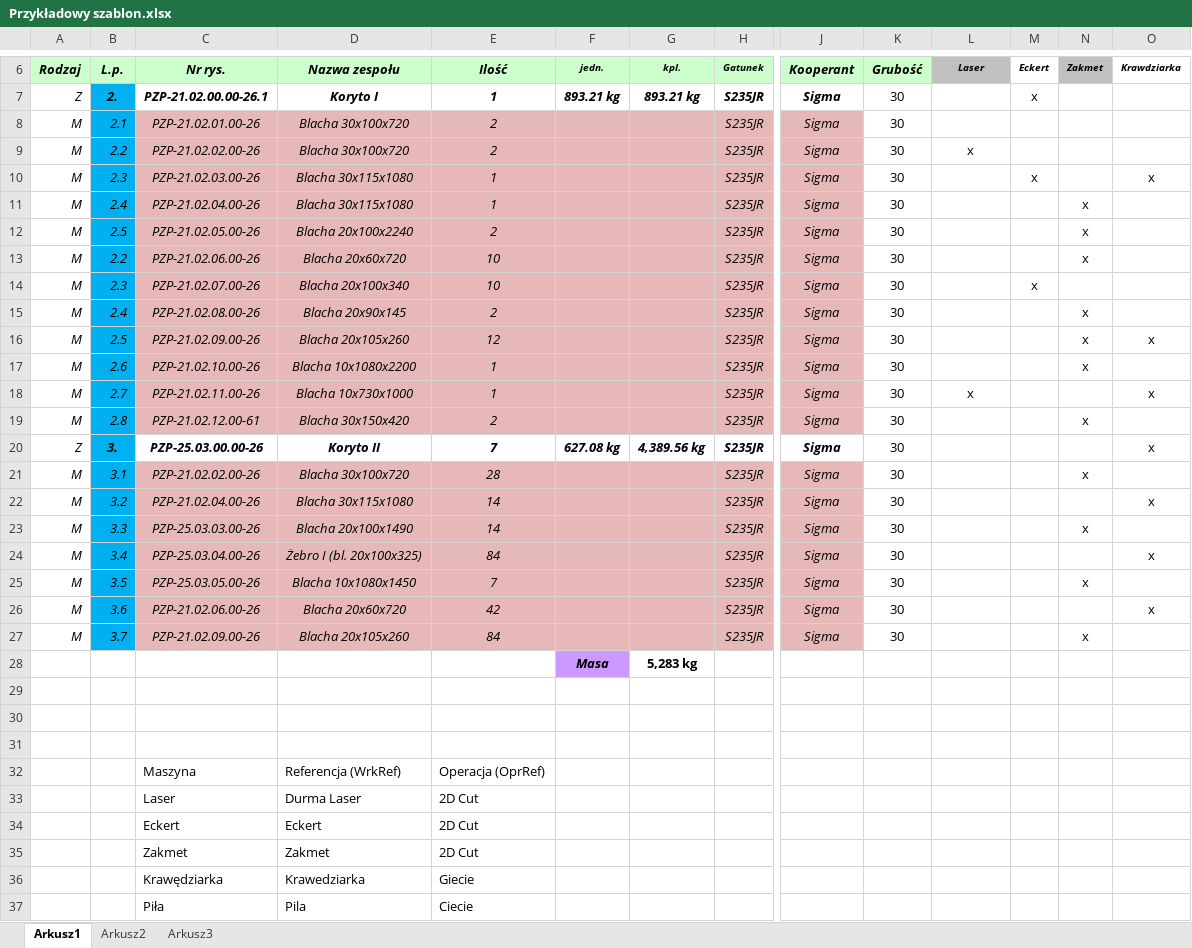
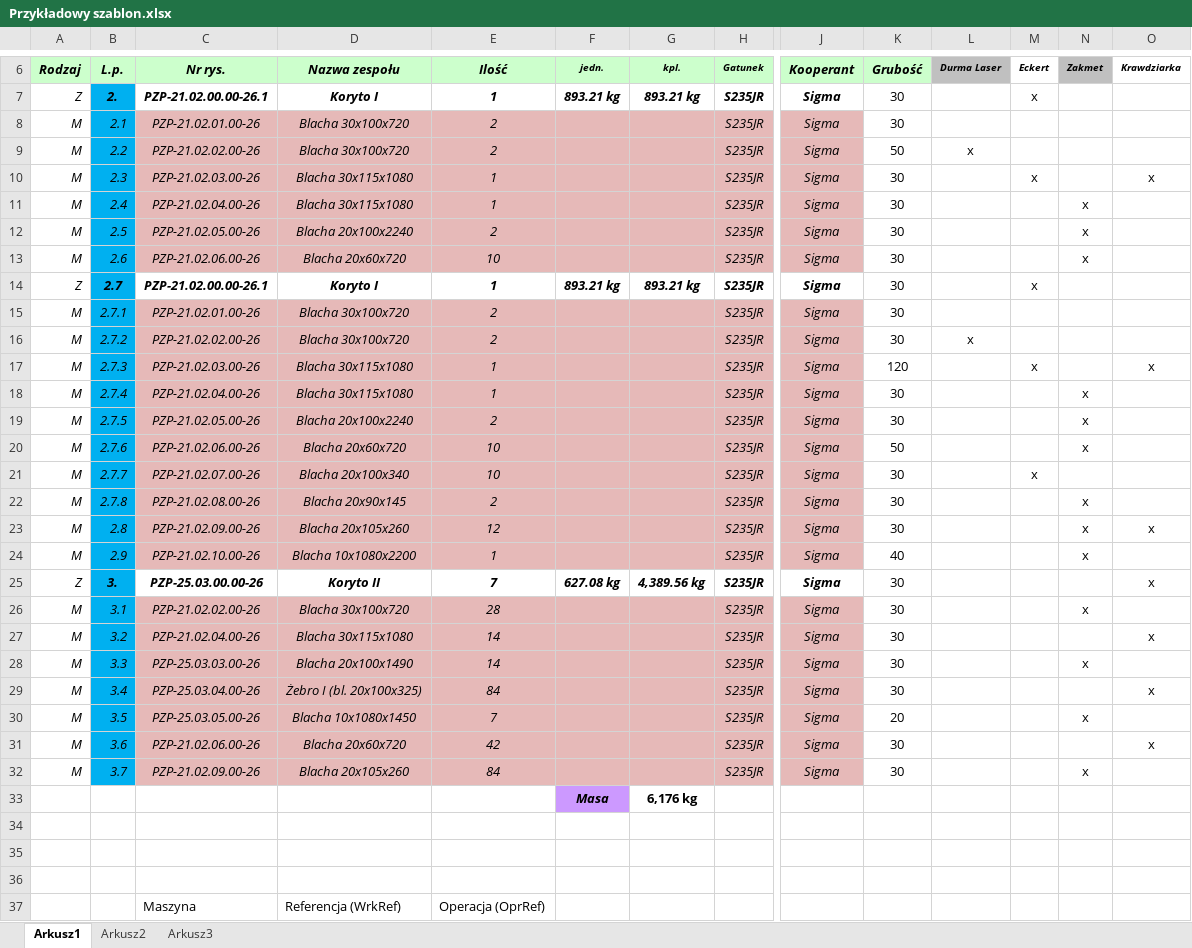
Before and after one commit to RStravinsky/ExcelToXML_Assembly, an Excel workbook: test_files/Przykładowy szablon.xlsx, sheet Arkusz1, drawn as a sheet; only a part is shown, gaps mark what is left out; the shorter side is filled out with more unchanged rows; values as stored, in another font and other column widths than the file's, no borders; removed rows and columns are numbered as before the commit, all else as after; rows hold the shown columns only; the diff names each change by its address in the sheet, - before the commit and + after, or states it on an @@ line.

Commit message:
Added function makeAssemblyList(), createAssembly(), createSinglePart() - create parts list recursively.

```diff
--- a/test_files/Przykładowy szablon.xlsx (sheet Arkusz1)
+++ b/test_files/Przykładowy szablon.xlsx (sheet Arkusz1)
-L6: Laser
+L6: Durma Laser
-K9 (Grubość): 30
+K9 (Grubość): 50
-B13 (L.p.): 2.2
+B13 (L.p.): 2.6
+row 14: Z | 2.7 | PZP-21.02.00.00-26.1 | Koryto I | 1 | 893.21 kg | 893.21 kg | S235JR | Sigma | 30 |  | x
+row 15: M | 2.7.1 | PZP-21.02.01.00-26 | Blacha 30x100x720 | 2 |  |  | S235JR | Sigma | 30
+row 16: M | 2.7.2 | PZP-21.02.02.00-26 | Blacha 30x100x720 | 2 |  |  | S235JR | Sigma | 30 | x
+row 17: M | 2.7.3 | PZP-21.02.03.00-26 | Blacha 30x115x1080 | 1 |  |  | S235JR | Sigma | 120 |  | x |  | x
+row 18: M | 2.7.4 | PZP-21.02.04.00-26 | Blacha 30x115x1080 | 1 |  |  | S235JR | Sigma | 30 |  |  | x
+row 19: M | 2.7.5 | PZP-21.02.05.00-26 | Blacha 20x100x2240 | 2 |  |  | S235JR | Sigma | 30 |  |  | x
+row 20: M | 2.7.6 | PZP-21.02.06.00-26 | Blacha 20x60x720 | 10 |  |  | S235JR | Sigma | 50 |  |  | x
-B21 (L.p.): 2.3
+B21 (L.p.): 2.7.7
-B22 (L.p.): 2.4
+B22 (L.p.): 2.7.8
-B23 (L.p.): 2.5
+B23 (L.p.): 2.8
-B24 (L.p.): 2.6
+B24 (L.p.): 2.9
-K24 (Grubość): 30
+K24 (Grubość): 40
-row 18: M | 2.7 | PZP-21.02.11.00-26 | Blacha 10x730x1000 | 1 |  |  | S235JR | Sigma | 30 | x |  |  | x
-row 19: M | 2.8 | PZP-21.02.12.00-61 | Blacha 30x150x420 | 2 |  |  | S235JR | Sigma | 30 |  |  | x
-K30 (Grubość): 30
+K30 (Grubość): 20
-G33 (kpl.): 5,283 kg
+G33 (kpl.): 6,176 kg
```
Also changed, not shown: formulas that keep their value, 15 other files.
